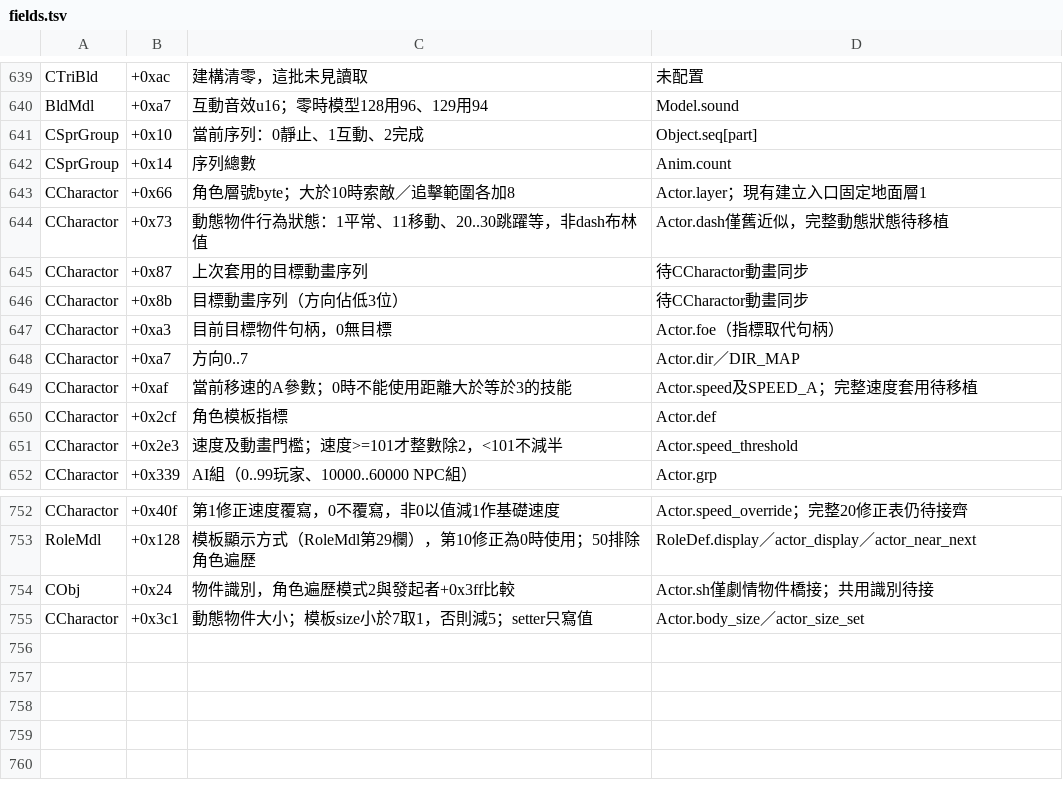
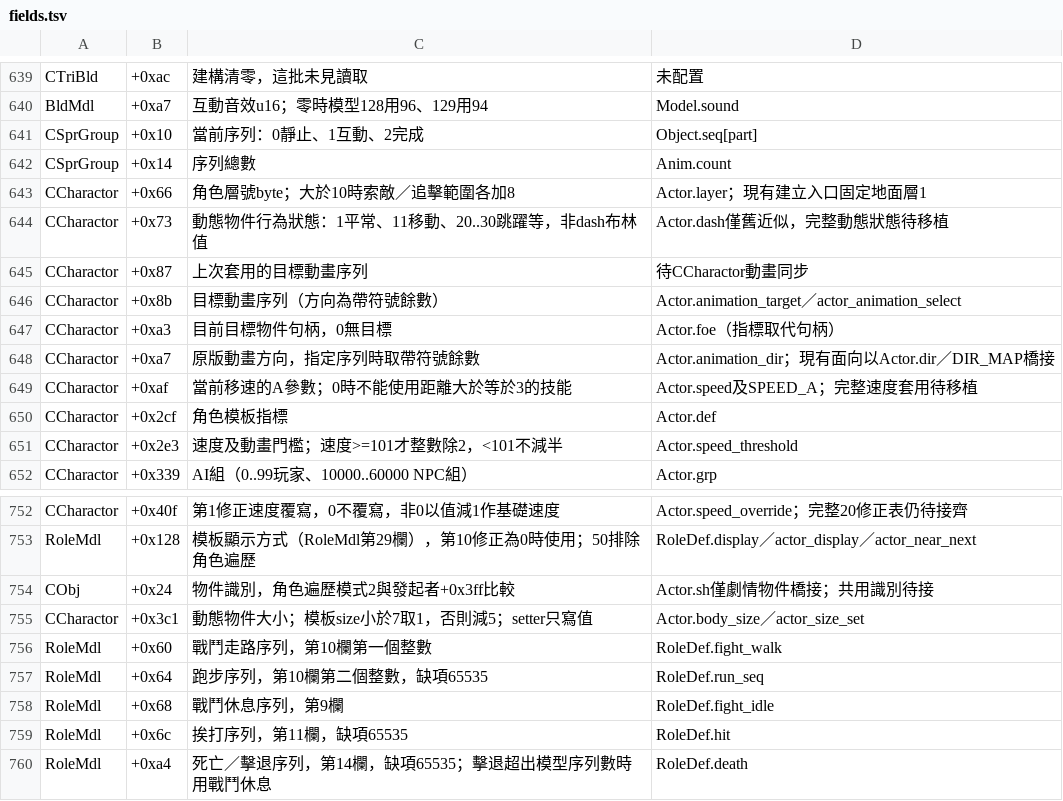
Before and after one commit to chanwunkong/SideTest, a TSV file: QinPort/tools/fields.tsv, drawn as a sheet; only a part is shown, gaps mark what is left out.

```diff
--- a/QinPort/tools/fields.tsv
+++ b/QinPort/tools/fields.tsv
@@ -645,5 +645,5 @@ CCharactor	+0x73	動態物件行為狀態：1平常、11移動、20..30跳躍等
 CCharactor	+0x87	上次套用的目標動畫序列	待CCharactor動畫同步
-CCharactor	+0x8b	目標動畫序列（方向佔低3位）	待CCharactor動畫同步
+CCharactor	+0x8b	目標動畫序列（方向為帶符號餘數）	Actor.animation_target／actor_animation_select
 CCharactor	+0xa3	目前目標物件句柄，0無目標	Actor.foe（指標取代句柄）
-CCharactor	+0xa7	方向0..7	Actor.dir／DIR_MAP
+CCharactor	+0xa7	原版動畫方向，指定序列時取帶符號餘數	Actor.animation_dir；現有面向以Actor.dir／DIR_MAP橋接
 CCharactor	+0xaf	當前移速的A參數；0時不能使用距離大於等於3的技能	Actor.speed及SPEED_A；完整速度套用待移植
@@ -755 +755,6 @@ CObj	+0x24	物件識別，角色遍歷模式2與發起者+0x3ff比較	Actor.sh
 CCharactor	+0x3c1	動態物件大小；模板size小於7取1，否則減5；setter只寫值	Actor.body_size／actor_size_set
+RoleMdl	+0x60	戰鬥走路序列，第10欄第一個整數	RoleDef.fight_walk
+RoleMdl	+0x64	跑步序列，第10欄第二個整數，缺項65535	RoleDef.run_seq
+RoleMdl	+0x68	戰鬥休息序列，第9欄	RoleDef.fight_idle
+RoleMdl	+0x6c	挨打序列，第11欄，缺項65535	RoleDef.hit
+RoleMdl	+0xa4	死亡／擊退序列，第14欄，缺項65535；擊退超出模型序列數時用戰鬥休息	RoleDef.death
```
Also changed, not shown: QinPort/FUNCS.tsv, QinPort/tools/base_map.tsv, 6 other files.
